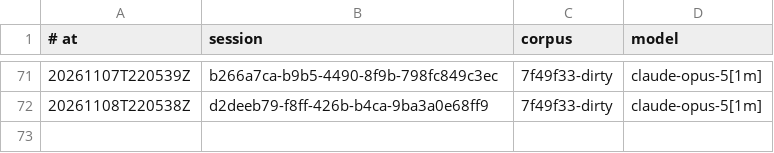
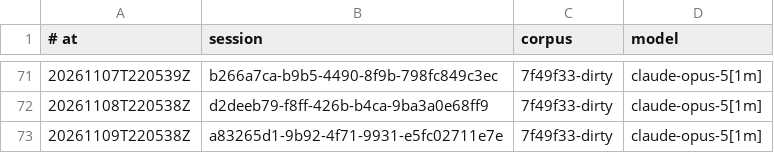
Before and after one commit to RearAdmiralPants/claudebrain-provenance, a TSV file: awakenings.tsv, drawn as a sheet; only a part is shown, gaps mark what is left out.

```diff
--- a/awakenings.tsv
+++ b/awakenings.tsv
@@ -72 +72,2 @@
 20261108T220538Z	d2deeb79-f8ff-426b-b4ca-9ba3a0e68ff9	7f49f33-dirty	claude-opus-5[1m]
+20261109T220538Z	a83265d1-9b92-4f71-9931-e5fc02711e7e	7f49f33-dirty	claude-opus-5[1m]
```
Also changed, not shown: chains.tsv, corpus.tsv, 3 other files.
